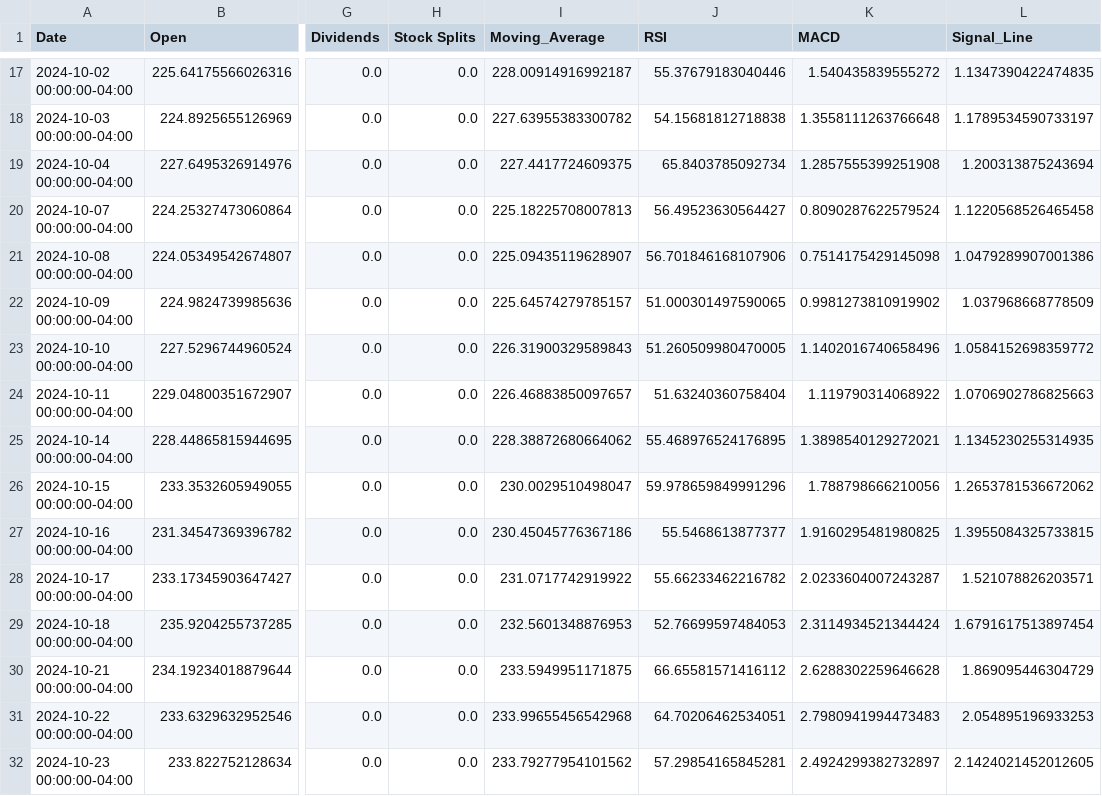
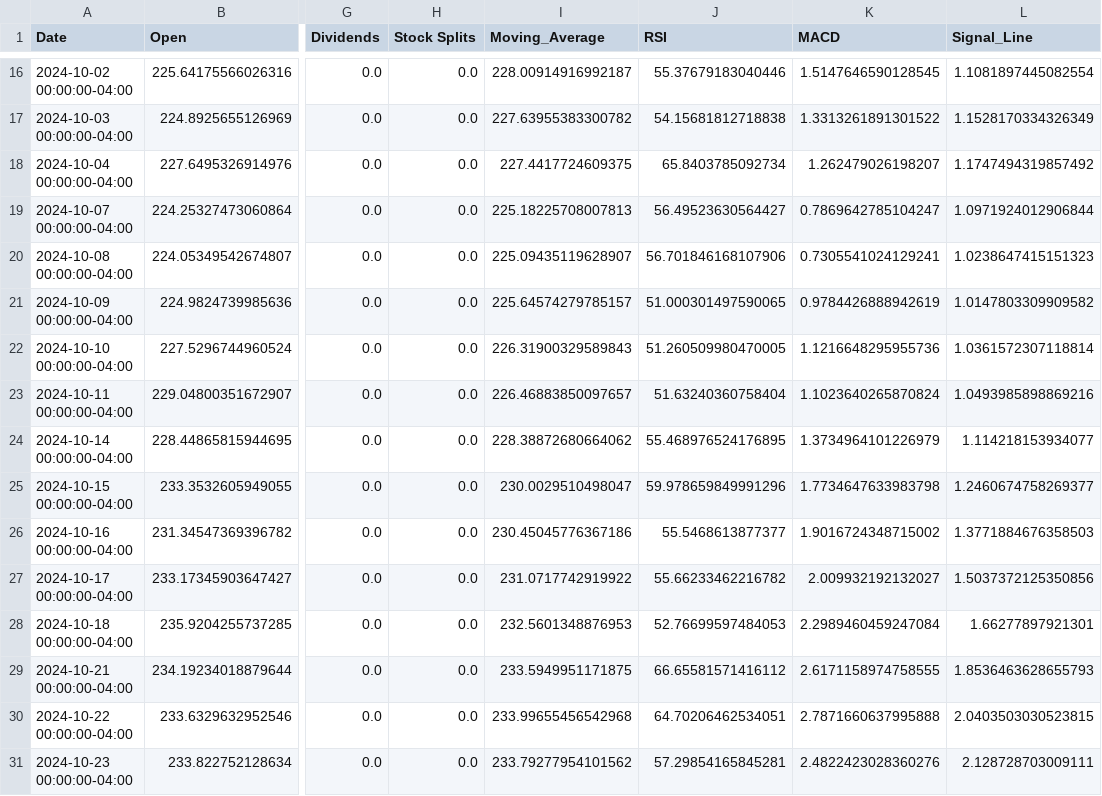
Before and after one commit to DimAzin/Project_1, a CSV file: AAPL_3mo_stock_data.csv, drawn as a sheet; only a part is shown, gaps mark what is left out; addresses are those after the commit; the diff covers the shown part only; the diff names each change by its address in the sheet, - before the commit and + after, or states it on an @@ line.

Commit message:
Вывод средней цены за период Уведомляет пользователя, если цена акций колебалась более чем на % за период. Выгружает данные в файл CSV Расчет и визуализация RSI, MACD Возможность загрузки данных за произвольный период по диапазону дат
В.5

```diff
--- a/AAPL_3mo_stock_data.csv
+++ b/AAPL_3mo_stock_data.csv
-K16 (MACD): 1.540435839555272
+K16 (MACD): 1.5147646590128545
-L16 (Signal_Line): 1.1347390422474835
+L16 (Signal_Line): 1.1081897445082554
-K17 (MACD): 1.3558111263766648
+K17 (MACD): 1.3313261891301522
-L17 (Signal_Line): 1.1789534590733197
+L17 (Signal_Line): 1.1528170334326349
-K18 (MACD): 1.2857555399251908
+K18 (MACD): 1.262479026198207
-L18 (Signal_Line): 1.200313875243694
+L18 (Signal_Line): 1.1747494319857492
-K19 (MACD): 0.8090287622579524
+K19 (MACD): 0.7869642785104247
-L19 (Signal_Line): 1.1220568526465458
+L19 (Signal_Line): 1.0971924012906844
-K20 (MACD): 0.7514175429145098
+K20 (MACD): 0.7305541024129241
-L20 (Signal_Line): 1.0479289907001386
+L20 (Signal_Line): 1.0238647415151323
-K21 (MACD): 0.9981273810919902
+K21 (MACD): 0.9784426888942619
-L21 (Signal_Line): 1.037968668778509
+L21 (Signal_Line): 1.0147803309909582
-K22 (MACD): 1.1402016740658496
+K22 (MACD): 1.1216648295955736
-L22 (Signal_Line): 1.0584152698359772
+L22 (Signal_Line): 1.0361572307118814
-K23 (MACD): 1.119790314068922
+K23 (MACD): 1.1023640265870824
-L23 (Signal_Line): 1.0706902786825663
+L23 (Signal_Line): 1.0493985898869216
-K24 (MACD): 1.3898540129272021
+K24 (MACD): 1.3734964101226979
-L24 (Signal_Line): 1.1345230255314935
+L24 (Signal_Line): 1.114218153934077
-K25 (MACD): 1.788798666210056
+K25 (MACD): 1.7734647633983798
-L25 (Signal_Line): 1.2653781536672062
+L25 (Signal_Line): 1.2460674758269377
-K26 (MACD): 1.9160295481980825
+K26 (MACD): 1.9016724348715002
-L26 (Signal_Line): 1.3955084325733815
+L26 (Signal_Line): 1.3771884676358503
-K27 (MACD): 2.0233604007243287
+K27 (MACD): 2.009932192132027
-L27 (Signal_Line): 1.521078826203571
+L27 (Signal_Line): 1.5037372125350856
-K28 (MACD): 2.3114934521344424
+K28 (MACD): 2.2989460459247084
-L28 (Signal_Line): 1.6791617513897454
+L28 (Signal_Line): 1.66277897921301
-K29 (MACD): 2.6288302259646628
+K29 (MACD): 2.6171158974758555
-L29 (Signal_Line): 1.869095446304729
+L29 (Signal_Line): 1.8536463628655793
-K30 (MACD): 2.7980941994473483
+K30 (MACD): 2.7871660637995888
-L30 (Signal_Line): 2.054895196933253
+L30 (Signal_Line): 2.0403503030523815
-K31 (MACD): 2.4924299382732897
+K31 (MACD): 2.4822423028360276
-L31 (Signal_Line): 2.1424021452012605
+L31 (Signal_Line): 2.128728703009111
```
Also changed, not shown: 2 added rows, 1 removed row and 98 edited cells elsewhere in this file, 5 other files.
